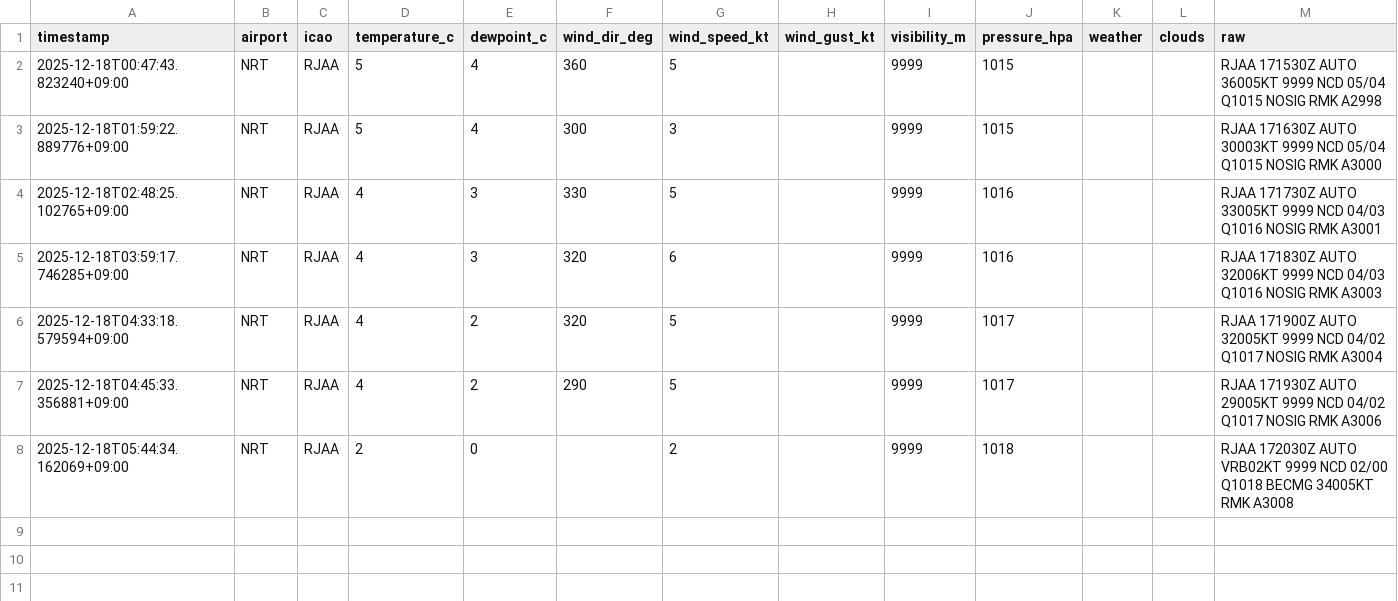
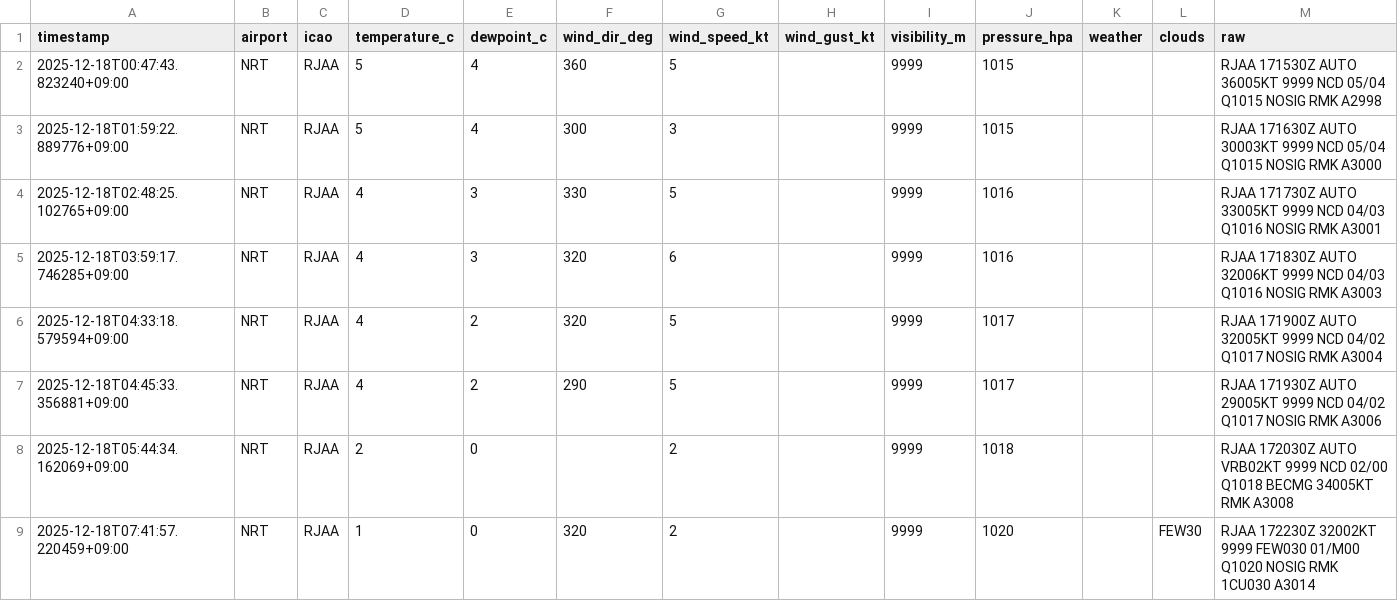
Before and after one commit to sun-1090/MATER-and-TAF, a CSV file: data/NRT/metar_2025-12-18.csv, drawn as a sheet; the diff names each change by its address in the sheet, - before the commit and + after, or states it on an @@ line.

```diff
--- a/data/NRT/metar_2025-12-18.csv
+++ b/data/NRT/metar_2025-12-18.csv
+row 9: 2025-12-18T07:41:57.220459+09:00 | NRT | RJAA | 1 | 0 | 320 | 2 |  | 9999 | 1020 |  | FEW30 | RJAA 172230Z 32002KT 9999 FEW030 01/M00 Q1020 NOSIG RMK 1CU030 A3014
```
Also changed, not shown: data/DLC/metar_2025-12-18.csv, data/HND/metar_2025-12-18.csv.
